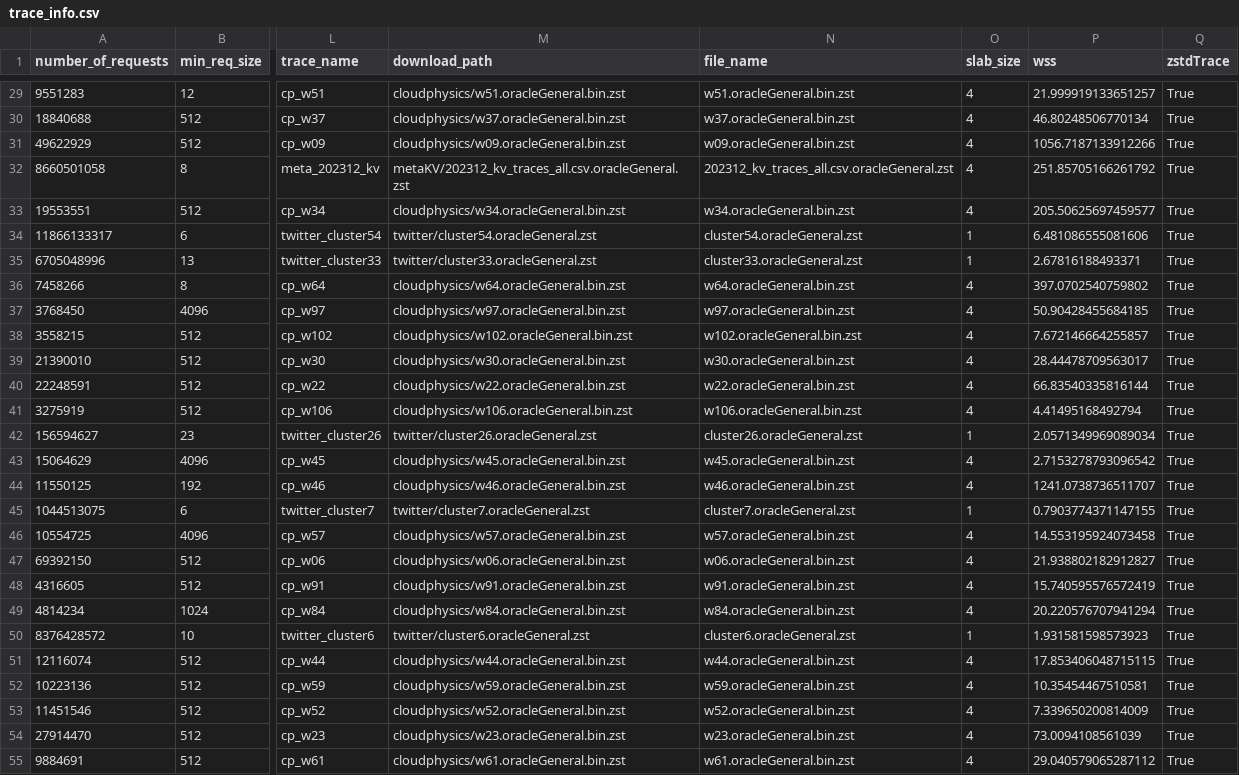
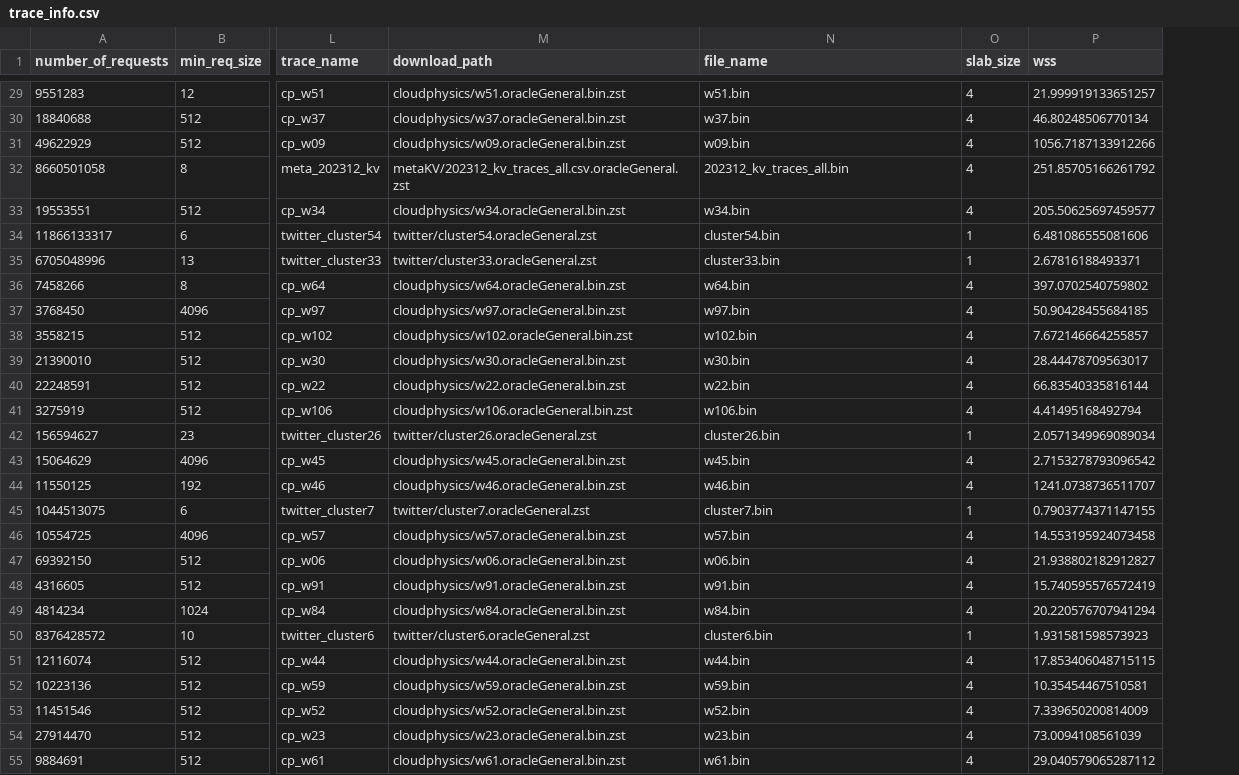
Before and after one commit to hazelnut-99/thesis-playground, a CSV file: paper-exp/trace_info.csv, drawn as a sheet; only a part is shown, gaps mark what is left out; the diff covers the shown part only; the diff names each change by its address in the sheet, - before the commit and + after, or states it on an @@ line.

```diff
--- a/paper-exp/trace_info.csv
+++ b/paper-exp/trace_info.csv
-column Q (zstdTrace), rows 29-55: all True
-N29 (file_name): w51.oracleGeneral.bin.zst
+N29 (file_name): w51.bin
-N30 (file_name): w37.oracleGeneral.bin.zst
+N30 (file_name): w37.bin
-N31 (file_name): w09.oracleGeneral.bin.zst
+N31 (file_name): w09.bin
-N32 (file_name): 202312_kv_traces_all.csv.oracleGeneral.zst
+N32 (file_name): 202312_kv_traces_all.bin
-N33 (file_name): w34.oracleGeneral.bin.zst
+N33 (file_name): w34.bin
-N34 (file_name): cluster54.oracleGeneral.zst
+N34 (file_name): cluster54.bin
-N35 (file_name): cluster33.oracleGeneral.zst
+N35 (file_name): cluster33.bin
-N36 (file_name): w64.oracleGeneral.bin.zst
+N36 (file_name): w64.bin
-N37 (file_name): w97.oracleGeneral.bin.zst
+N37 (file_name): w97.bin
-N38 (file_name): w102.oracleGeneral.bin.zst
+N38 (file_name): w102.bin
-N39 (file_name): w30.oracleGeneral.bin.zst
+N39 (file_name): w30.bin
-N40 (file_name): w22.oracleGeneral.bin.zst
+N40 (file_name): w22.bin
-N41 (file_name): w106.oracleGeneral.bin.zst
+N41 (file_name): w106.bin
-N42 (file_name): cluster26.oracleGeneral.zst
+N42 (file_name): cluster26.bin
-N43 (file_name): w45.oracleGeneral.bin.zst
+N43 (file_name): w45.bin
-N44 (file_name): w46.oracleGeneral.bin.zst
+N44 (file_name): w46.bin
-N45 (file_name): cluster7.oracleGeneral.zst
+N45 (file_name): cluster7.bin
-N46 (file_name): w57.oracleGeneral.bin.zst
+N46 (file_name): w57.bin
-N47 (file_name): w06.oracleGeneral.bin.zst
+N47 (file_name): w06.bin
-N48 (file_name): w91.oracleGeneral.bin.zst
+N48 (file_name): w91.bin
-N49 (file_name): w84.oracleGeneral.bin.zst
+N49 (file_name): w84.bin
-N50 (file_name): cluster6.oracleGeneral.zst
+N50 (file_name): cluster6.bin
-N51 (file_name): w44.oracleGeneral.bin.zst
+N51 (file_name): w44.bin
-N52 (file_name): w59.oracleGeneral.bin.zst
+N52 (file_name): w59.bin
-N53 (file_name): w52.oracleGeneral.bin.zst
+N53 (file_name): w52.bin
-N54 (file_name): w23.oracleGeneral.bin.zst
+N54 (file_name): w23.bin
-N55 (file_name): w61.oracleGeneral.bin.zst
+N55 (file_name): w61.bin
```
Also changed, not shown: 134 edited cells elsewhere in this file, 12 other files.
